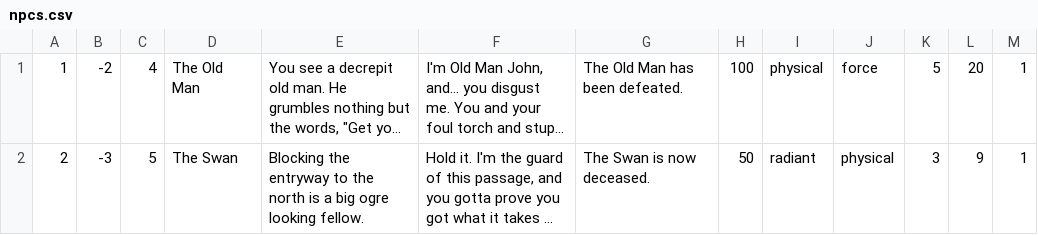
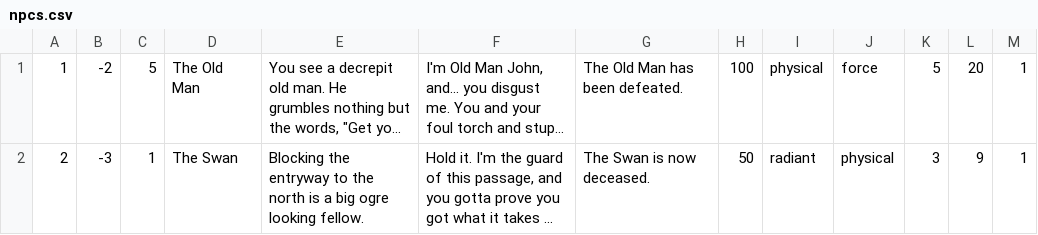
Before and after one commit to cmack6/Apocrypha, a CSV file: CS320_TeamProject/CS320_LibraryExample_Lab06/bin/edu/ycp/cs320/booksdb/persist/res/npcs.csv, drawn as a sheet; long unchanged cells end in …; the diff names each change by its address in the sheet, - before the commit and + after, or states it on an @@ line.

```diff
--- a/CS320_TeamProject/CS320_LibraryExample_Lab06/bin/edu/ycp/cs320/booksdb/persist/res/npcs.csv
+++ b/CS320_TeamProject/CS320_LibraryExample_Lab06/bin/edu/ycp/cs320/booksdb/persist/res/npcs.csv
-C1: 4
+C1: 5
-C2: 5
+C2: 1
```
Also changed, not shown: CS320_TeamProject/CS320_LibraryExample_Lab06/bin/edu/ycp/cs320/booksdb/persist/res/items.csv, CS320_TeamProject/CS320_LibraryExample_Lab06/src/edu/ycp/cs320/booksdb/persist/res/items.csv, 5 other files.
